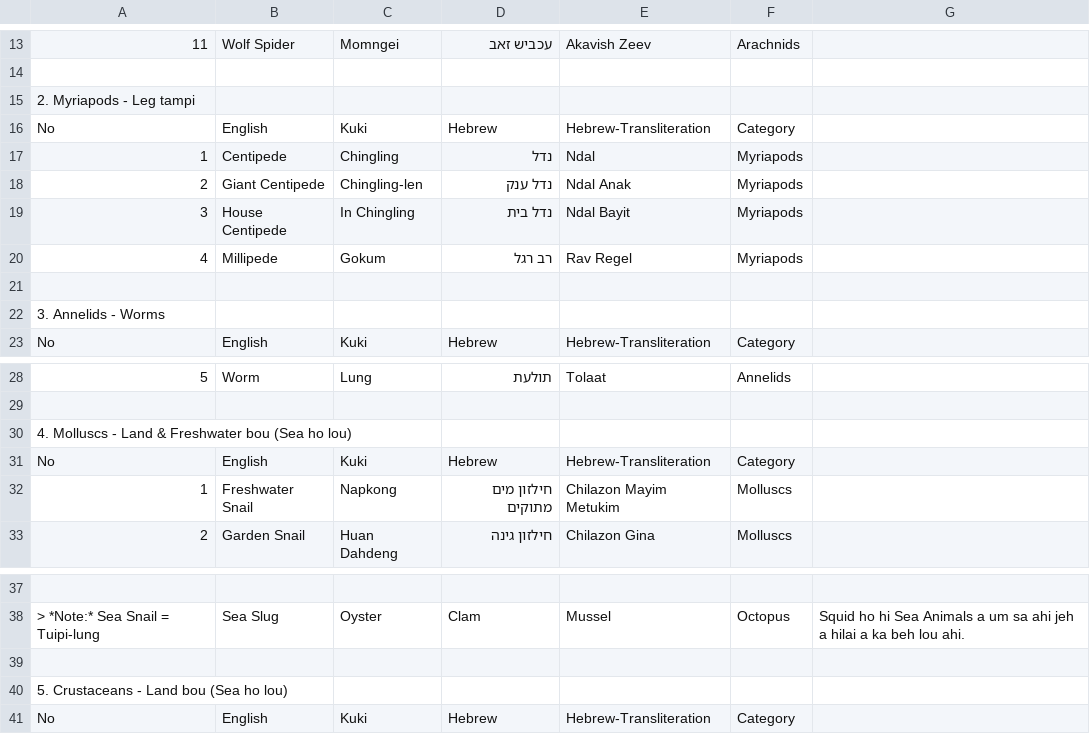
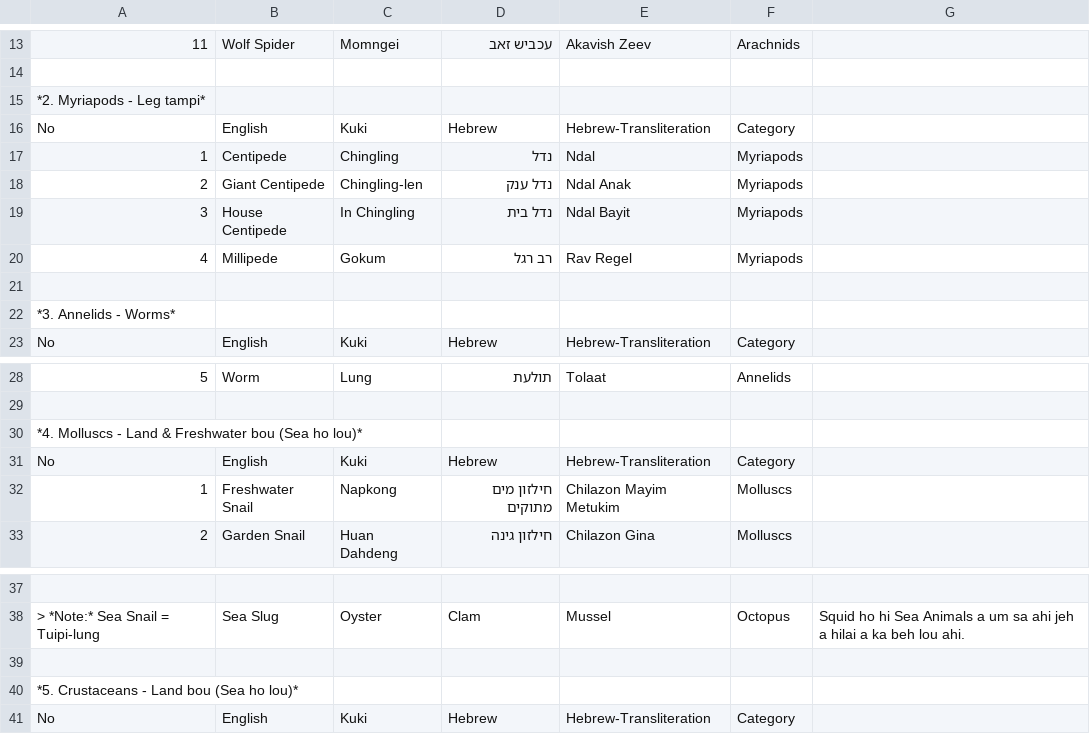
Before and after one commit to menasheinnpi-cmd/english-kuki-hebrew-hebrew-transliteration, a CSV file: Non-Insects Final-28.csv, drawn as a sheet; only a part is shown, gaps mark what is left out; the diff names each change by its address in the sheet, - before the commit and + after, or states it on an @@ line.

Commit message:
Update Non-Insects Final-28.csv

```diff
--- a/Non-Insects Final-28.csv
+++ b/Non-Insects Final-28.csv
-A15: 2. Myriapods - Leg tampi
+A15: *2. Myriapods - Leg tampi*
-A22: 3. Annelids - Worms
+A22: *3. Annelids - Worms*
-A30: 4. Molluscs - Land & Freshwater bou (Sea ho lou)
+A30: *4. Molluscs - Land & Freshwater bou (Sea ho lou)*
-A40: 5. Crustaceans - Land bou (Sea ho lou)
+A40: *5. Crustaceans - Land bou (Sea ho lou)*
```
